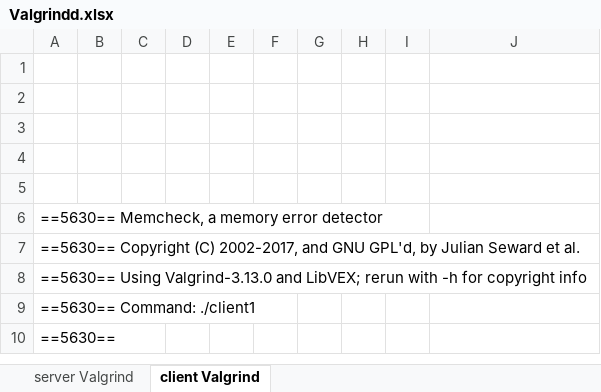
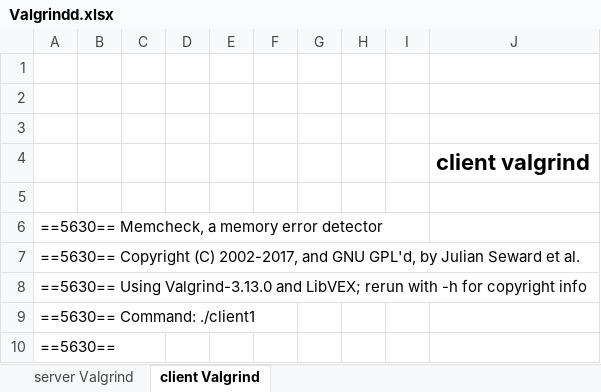
Before and after one commit to gouthamigouthami/Sprint2_Project, an Excel workbook: Documents/Valgrind/Valgrindd.xlsx, sheet client Valgrind, drawn as a sheet; only a part is shown; values as stored, in another font and other column widths than the file's, no borders; the diff names each change by its address in the sheet, - before the commit and + after, or states it on an @@ line.

Commit message:
Documents

```diff
--- a/Documents/Valgrind/Valgrindd.xlsx (sheet client Valgrind)
+++ b/Documents/Valgrind/Valgrindd.xlsx (sheet client Valgrind)
-J4: (empty)
+J4: client valgrind
```
Also changed, not shown: sheet server Valgrind.
